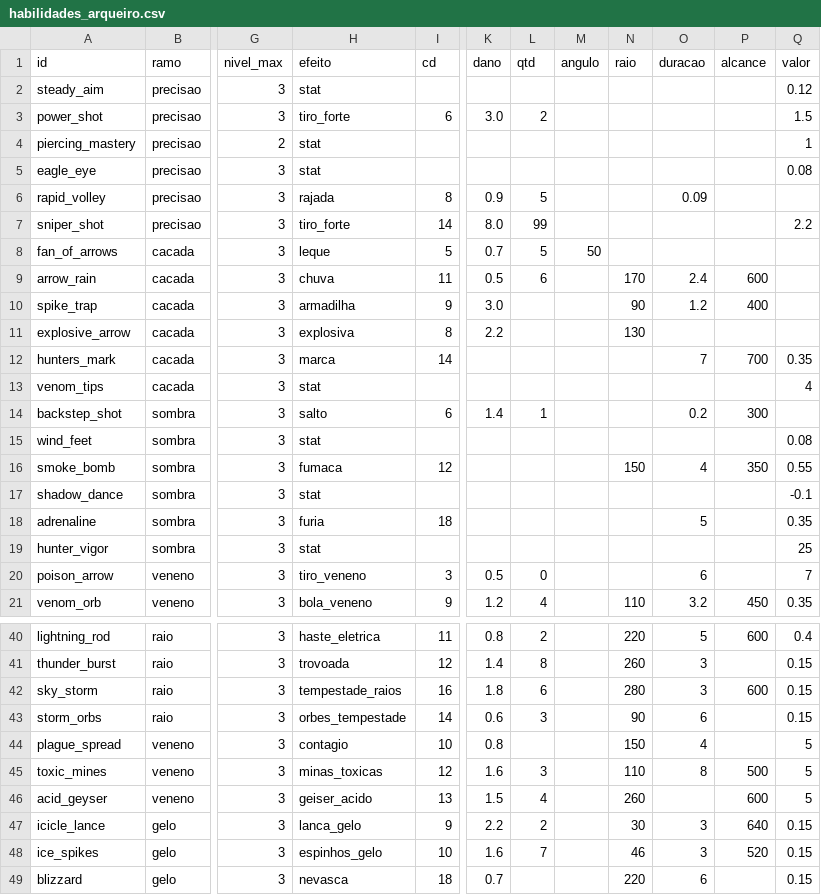
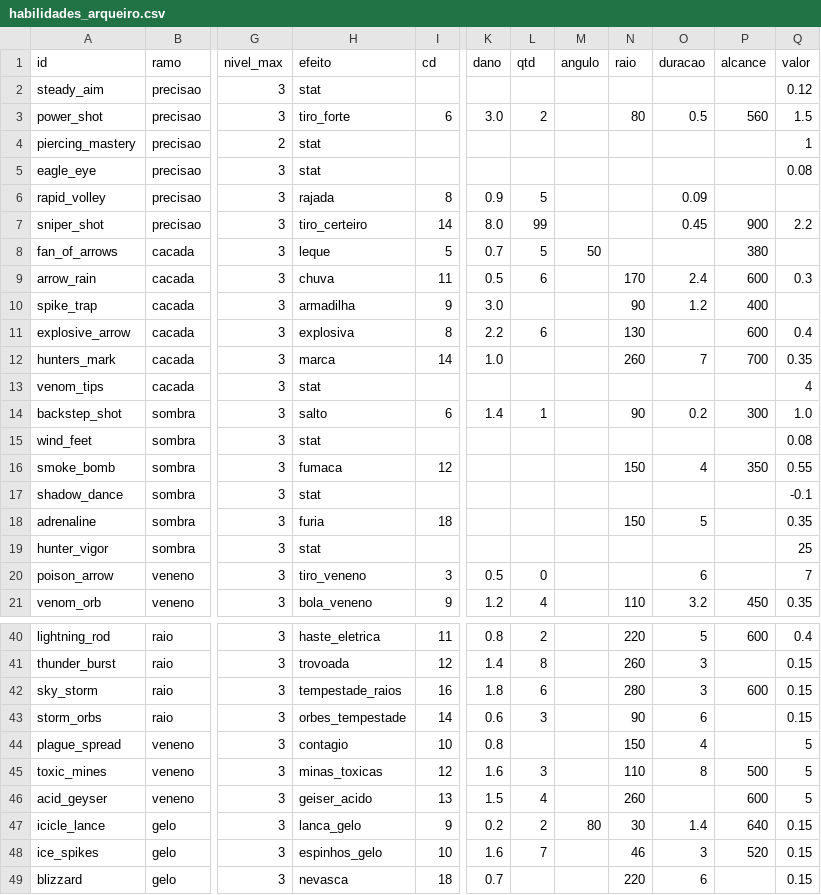
Before and after one commit to Willvinicius2/echoes-of-the-shatter, a CSV file: godot/data2d/habilidades_arqueiro.csv, drawn as a sheet; only a part is shown, gaps mark what is left out; the diff names each change by its address in the sheet, - before the commit and + after, or states it on an @@ line.

```diff
--- a/godot/data2d/habilidades_arqueiro.csv
+++ b/godot/data2d/habilidades_arqueiro.csv
-N3 (raio): (empty)
+N3 (raio): 80
-O3 (duracao): (empty)
+O3 (duracao): 0.5
-P3 (alcance): (empty)
+P3 (alcance): 560
-H7 (efeito): tiro_forte
+H7 (efeito): tiro_certeiro
-O7 (duracao): (empty)
+O7 (duracao): 0.45
-P7 (alcance): (empty)
+P7 (alcance): 900
-P8 (alcance): (empty)
+P8 (alcance): 380
-Q9 (valor): (empty)
+Q9 (valor): 0.3
-L11 (qtd): (empty)
+L11 (qtd): 6
-P11 (alcance): (empty)
+P11 (alcance): 600
-Q11 (valor): (empty)
+Q11 (valor): 0.4
-K12 (dano): (empty)
+K12 (dano): 1.0
-N12 (raio): (empty)
+N12 (raio): 260
-N14 (raio): (empty)
+N14 (raio): 90
-Q14 (valor): (empty)
+Q14 (valor): 1.0
-N18 (raio): (empty)
+N18 (raio): 150
-K47 (dano): 2.2
+K47 (dano): 0.2
-M47 (angulo): (empty)
+M47 (angulo): 80
-O47 (duracao): 3
+O47 (duracao): 1.4
```
Also changed, not shown: godot/data2d/icones.csv, godot/data2d/loc_2d.csv, 27 other files.
